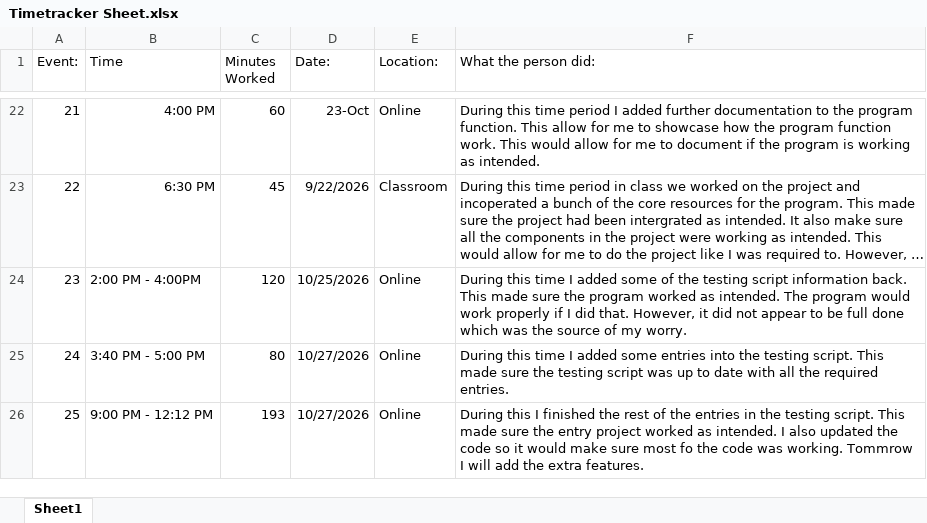
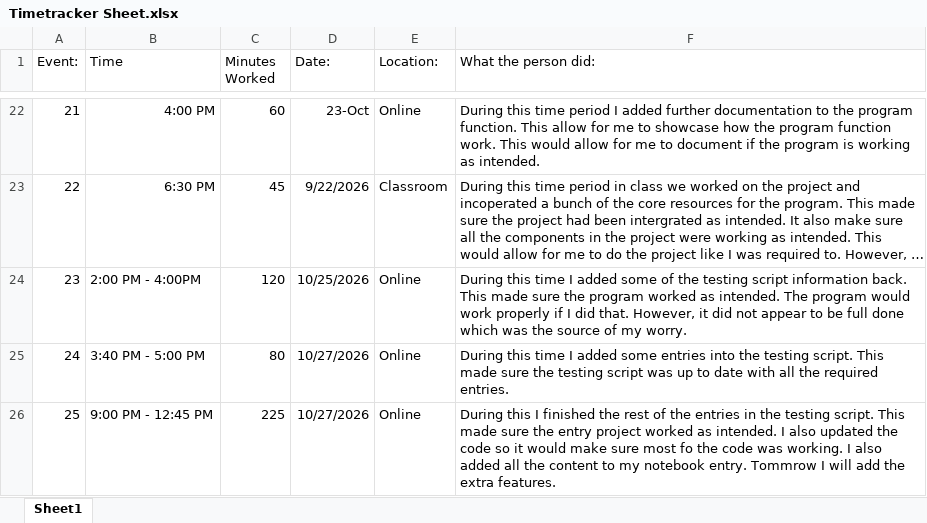
Before and after one commit to LexaRao/Ophelias-Oasis, an Excel workbook: Timetracker Sheet.xlsx, sheet Sheet1, drawn as a sheet; only a part is shown, gaps mark what is left out; long unchanged cells end in …; values as stored, in another font and other column widths than the file's, no borders; the diff names each change by its address in the sheet, - before the commit and + after, or states it on an @@ line.

Commit message:
Update Timetracker Sheet.xlsx
I added the update to the time sheet tracker.

```diff
--- a/Timetracker Sheet.xlsx (sheet Sheet1)
+++ b/Timetracker Sheet.xlsx (sheet Sheet1)
-B26 (Time): 9:00 PM - 12:12 PM
+B26 (Time): 9:00 PM - 12:45 PM
-C26 (Minutes Worked): 193
+C26 (Minutes Worked): 225
-F26 (What the person did:): …was working. Tommrow I…
+F26 (What the person did:): …was working. I also added all the content to my notebook entry. Tommrow I…
```
